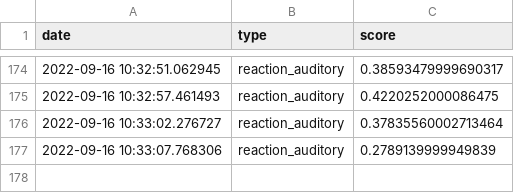
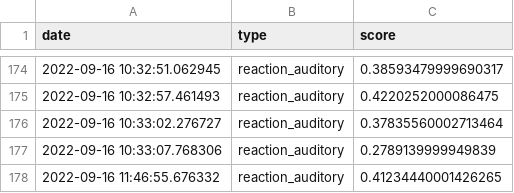
Before and after one commit to dlundgaard/psychopy-demo, a CSV file: results.csv, drawn as a sheet; only a part is shown, gaps mark what is left out; the diff names each change by its address in the sheet, - before the commit and + after, or states it on an @@ line.

```diff
--- a/results.csv
+++ b/results.csv
+row 178: 2022-09-16 11:46:55.676332 | reaction_auditory | 0.41234440001426265
```
Also changed, not shown: 1 other file.
